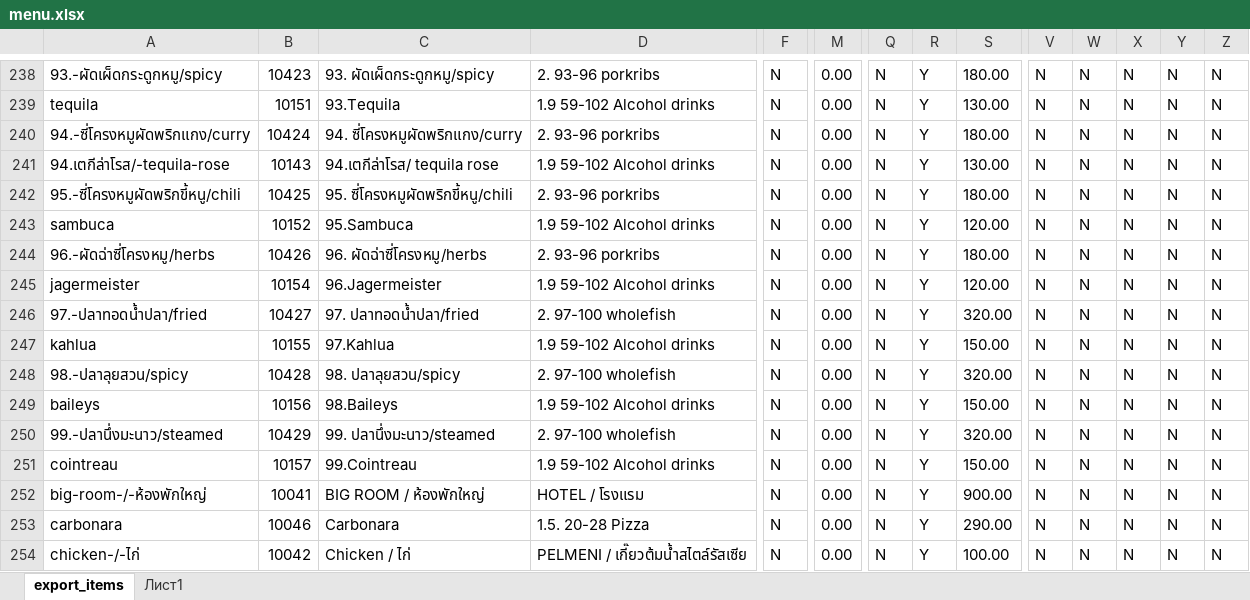
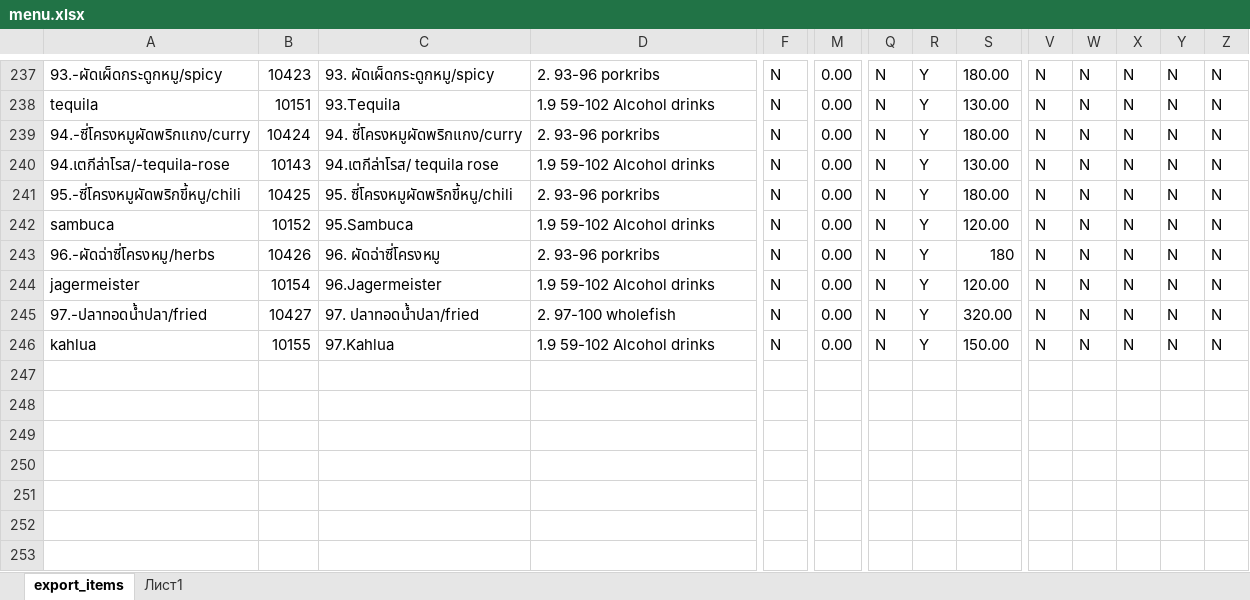
Before and after one commit to R3dHeadJ1n/The-first, an Excel workbook: backend/menu.xlsx, sheet export_items, drawn as a sheet; only a part is shown, gaps mark what is left out; values as stored, in another font and other column widths than the file's, no borders; table styles not drawn; removed rows and columns are numbered as before the commit, all else as after; rows hold the shown columns only; the diff covers the shown part only; the diff names each change by its address in the sheet, - before the commit and + after, or states it on an @@ line.

```diff
--- a/backend/menu.xlsx (sheet export_items)
+++ b/backend/menu.xlsx (sheet export_items)
-C243: 96. ผัดฉ่าซี่โครงหมู/herbs
+C243: 96. ผัดฉ่าซี่โครงหมู
-S243: 180.00
+S243: 180
-row 248: 98.-ปลาลุยสวน/spicy | 10428 | 98. ปลาลุยสวน/spicy | 2. 97-100 wholefish | N | 0.00 | N | Y | 320.00 | N | N | N | N | N
-row 249: baileys | 10156 | 98.Baileys | 1.9 59-102 Alcohol drinks | N | 0.00 | N | Y | 150.00 | N | N | N | N | N
-row 250: 99.-ปลานึ่งมะนาว/steamed | 10429 | 99. ปลานึ่งมะนาว/steamed | 2. 97-100 wholefish | N | 0.00 | N | Y | 320.00 | N | N | N | N | N
-row 251: cointreau | 10157 | 99.Cointreau | 1.9 59-102 Alcohol drinks | N | 0.00 | N | Y | 150.00 | N | N | N | N | N
-row 252: big-room-/-ห้องพักใหญ่ | 10041 | BIG ROOM / ห้องพักใหญ่ | HOTEL / โรงแรม | N | 0.00 | N | Y | 900.00 | N | N | N | N | N
-row 253: carbonara | 10046 | Carbonara | 1.5. 20-28 Pizza | N | 0.00 | N | Y | 290.00 | N | N | N | N | N
-row 254: chicken-/-ไก่ | 10042 | Chicken / ไก่ | PELMENI / เกี๊ยวต้มน้ำสไตล์รัสเซีย | N | 0.00 | N | Y | 100.00 | N | N | N | N | N
```
Also changed, not shown: 12 removed rows elsewhere in this sheet, backend/bookings.xlsx, 6 other files.
